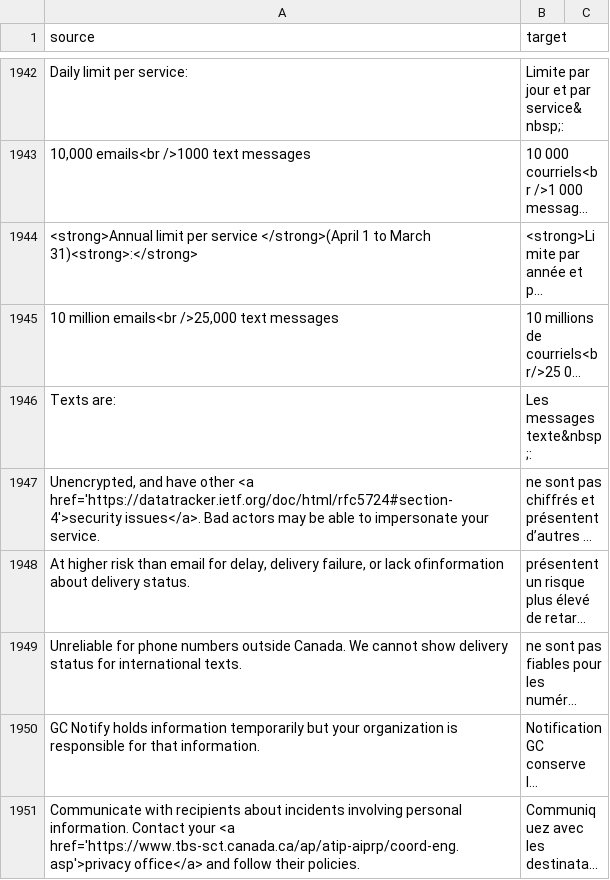
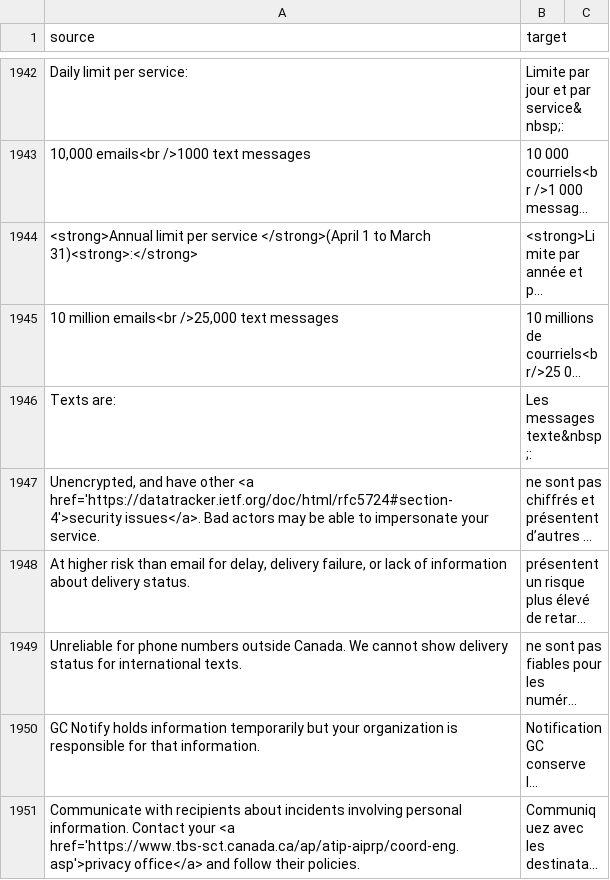
Before and after one commit to cds-snc/notification-admin, a CSV file: app/translations/csv/fr.csv, drawn as a sheet; only a part is shown, gaps mark what is left out; long unchanged cells end in …; the diff covers the shown part only; the diff names each change by its address in the sheet, - before the commit and + after, or states it on an @@ line.

```diff
--- a/app/translations/csv/fr.csv
+++ b/app/translations/csv/fr.csv
-A1948 (source): …or lack ofinformation about delivery…
+A1948 (source): …or lack of information about delivery…
```
Also changed, not shown: 1 added row, 1 removed row and 4 edited cells elsewhere in this file, 1 other file.
